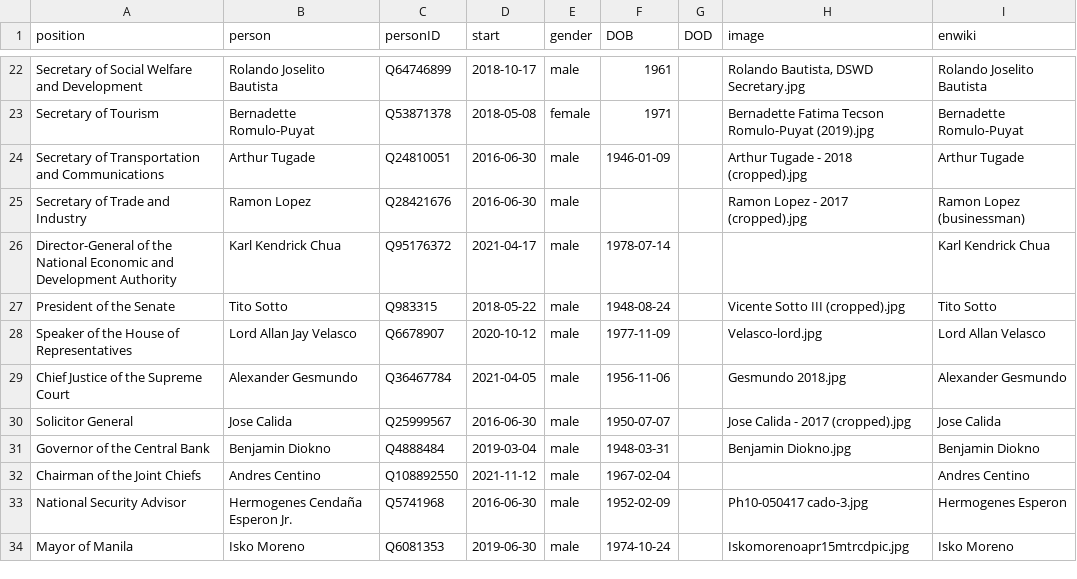
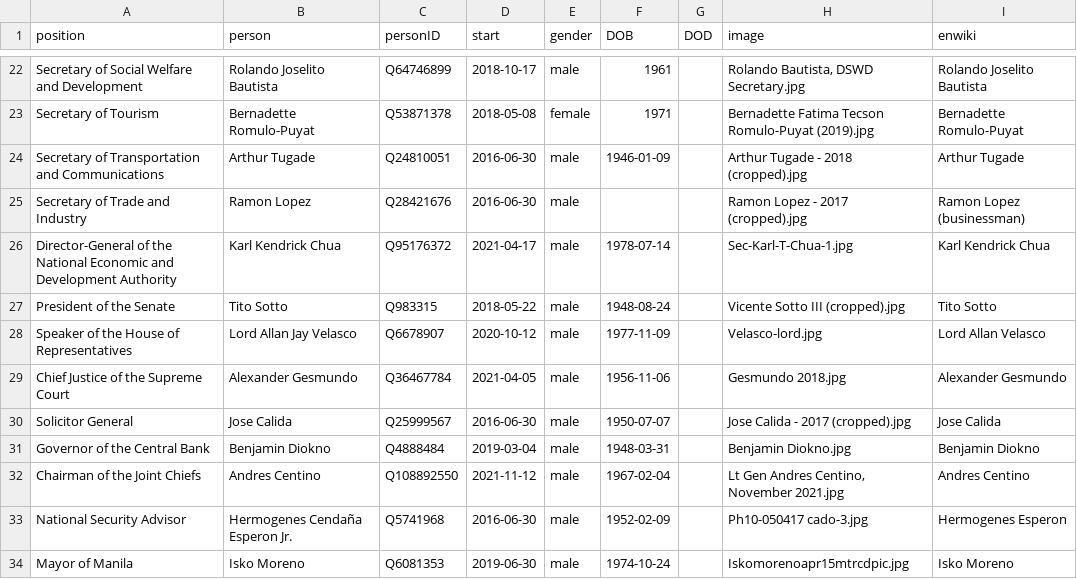
Before and after one commit to every-politician-scrapers/philippines-ministers, a CSV file: html/current.csv, drawn as a sheet; only a part is shown, gaps mark what is left out.

Commit message:
HTML update

```diff
--- a/html/current.csv
+++ b/html/current.csv
@@ -25,3 +25,3 @@ Secretary of Transportation and Communications,Arthur Tugade,Q24810051,2016-06-3
 Secretary of Trade and Industry,Ramon Lopez,Q28421676,2016-06-30,male,,,Ramon Lopez - 2017 (cropped).jpg,Ramon Lopez (businessman)
-Director-General of the National Economic and Development Authority,Karl Kendrick Chua,Q95176372,2021-04-17,male,1978-07-14,,,Karl Kendrick Chua
+Director-General of the National Economic and Development Authority,Karl Kendrick Chua,Q95176372,2021-04-17,male,1978-07-14,,Sec-Karl-T-Chua-1.jpg,Karl Kendrick Chua
 President of the Senate,Tito Sotto,Q983315,2018-05-22,male,1948-08-24,,Vicente Sotto III (cropped).jpg,Tito Sotto
@@ -31,3 +31,3 @@ Solicitor General,Jose Calida,Q25999567,2016-06-30,male,1950-07-07,,Jose Calida
 Governor of the Central Bank,Benjamin Diokno,Q4888484,2019-03-04,male,1948-03-31,,Benjamin Diokno.jpg,Benjamin Diokno
-Chairman of the Joint Chiefs,Andres Centino,Q108892550,2021-11-12,male,1967-02-04,,,Andres Centino
+Chairman of the Joint Chiefs,Andres Centino,Q108892550,2021-11-12,male,1967-02-04,,"Lt Gen Andres Centino, November 2021.jpg",Andres Centino
 National Security Advisor,Hermogenes Cendaña Esperon Jr.,Q5741968,2016-06-30,male,1952-02-09,,Ph10-050417 cado-3.jpg,Hermogenes Esperon
```
